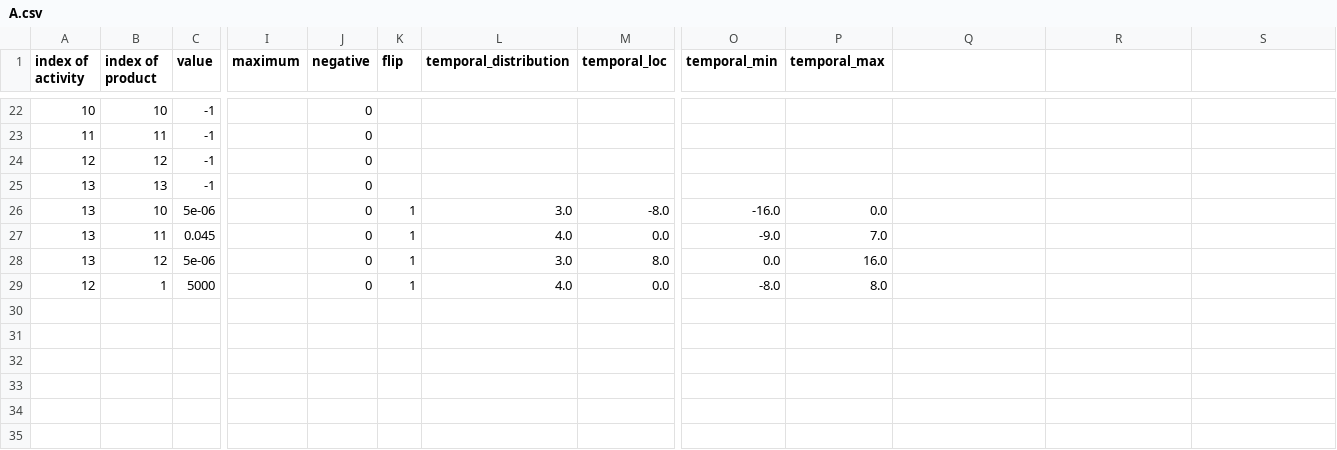
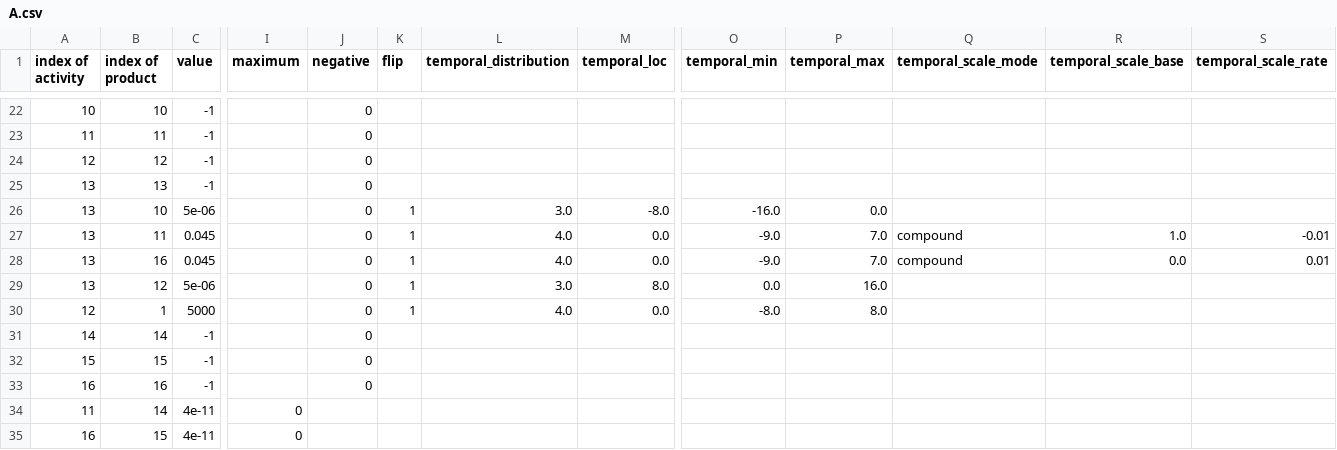
Before and after one commit to Laboratory-for-Energy-Systems-Analysis/trails, a CSV file: dev/example/inventories/2005/A.csv, drawn as a sheet; only a part is shown, gaps mark what is left out; rows hold the shown columns only; the diff names each change by its address in the sheet, - before the commit and + after, or states it on an @@ line.

```diff
--- a/dev/example/inventories/2005/A.csv
+++ b/dev/example/inventories/2005/A.csv
-Q1: (empty)
+Q1: temporal_scale_mode
-R1: (empty)
+R1: temporal_scale_base
-S1: (empty)
+S1: temporal_scale_rate
-Q27 (temporal_scale_mode): (empty)
+Q27 (temporal_scale_mode): compound
-R27 (temporal_scale_base): (empty)
+R27 (temporal_scale_base): 1.0
-S27 (temporal_scale_rate): (empty)
+S27 (temporal_scale_rate): -0.01
+row 28: 13 | 16 | 0.045 |  | 0 | 1 | 4.0 | 0.0 | -9.0 | 7.0 | compound | 0.0 | 0.01
+row 31: 14 | 14 | -1 |  | 0
+row 32: 15 | 15 | -1 |  | 0
+row 33: 16 | 16 | -1 |  | 0
+row 34: 11 | 14 | 4e-11 | 0
+row 35: 16 | 15 | 4e-11 | 0
```
Also changed, not shown: dev/example/inventories/2005/B.csv, dev/example/inventories/2020/A.csv, 20 other files.
